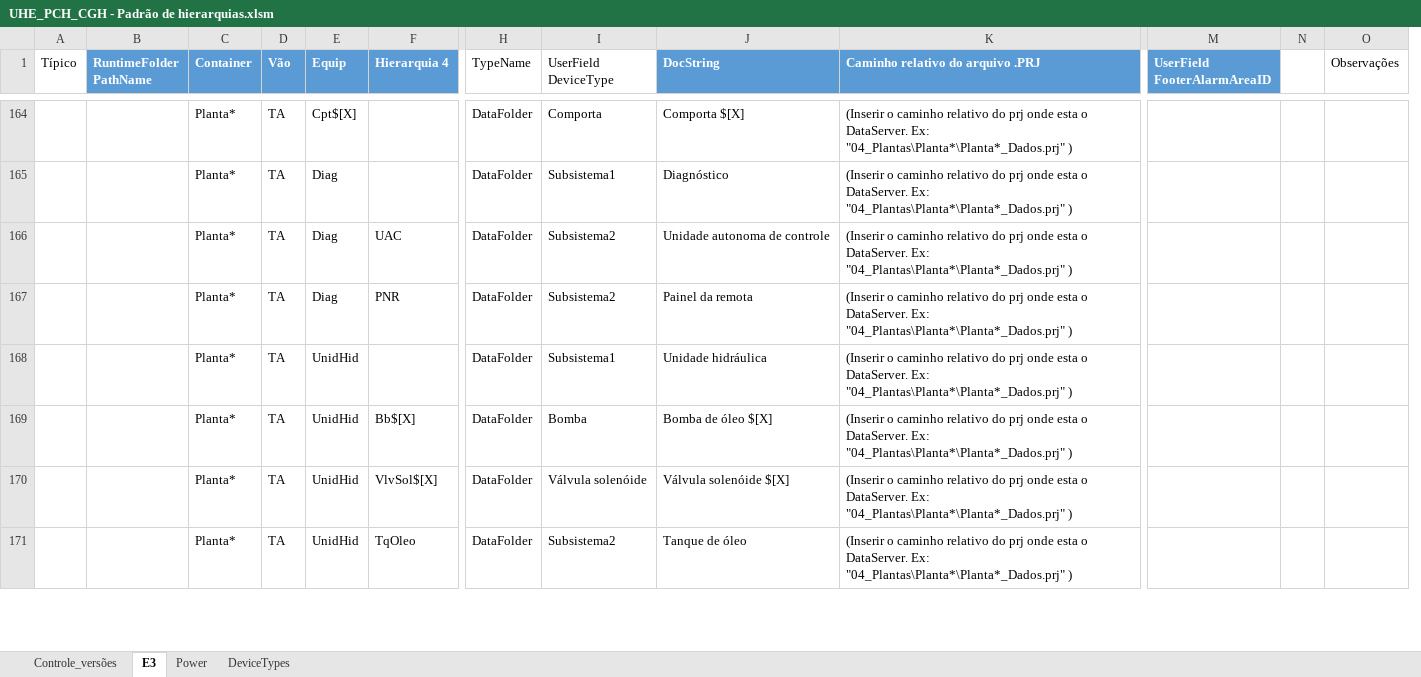
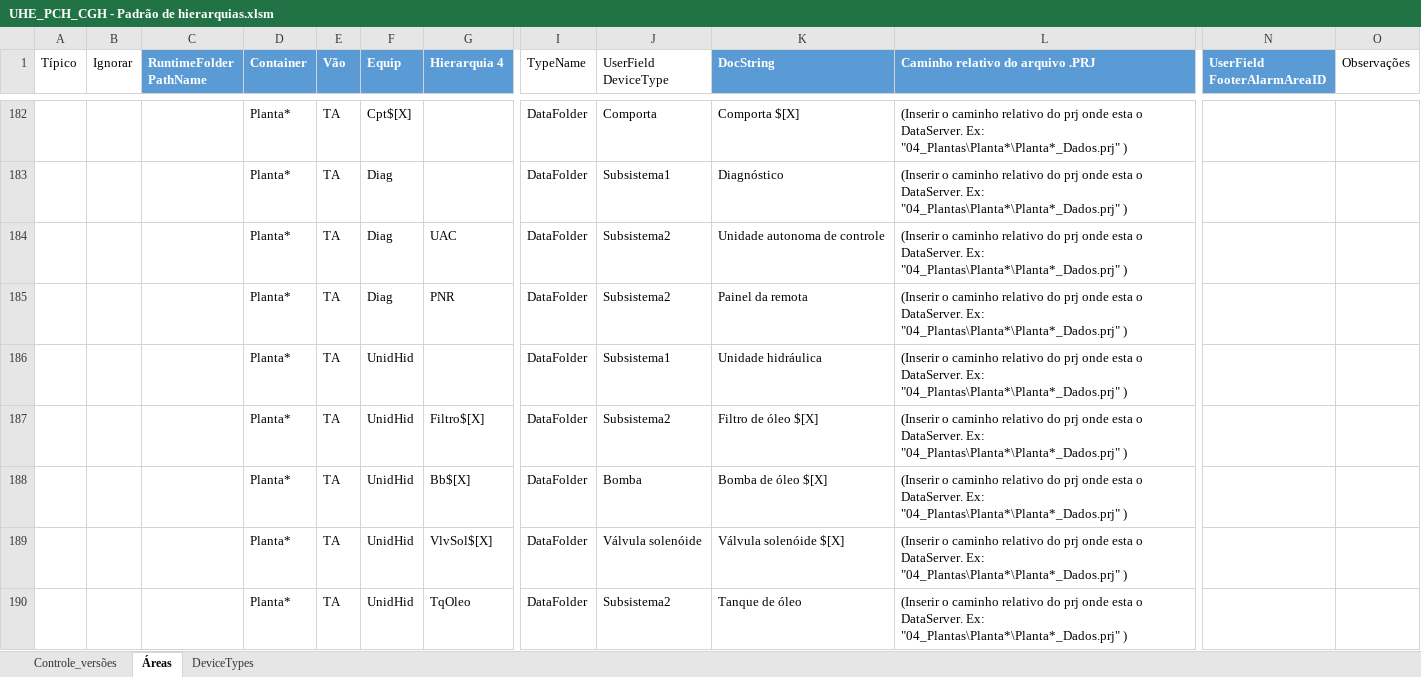
Before and after one commit to EoMathheuss01/Automa-Excel-Add-In-Update, an Excel workbook: LibHidro/UHE_PCH_CGH - Padrão de hierarquias.xlsm, sheet Áreas, drawn as a sheet; only a part is shown, gaps mark what is left out; values as stored, in another font and other column widths than the file's, no borders; table styles not drawn; removed rows and columns are numbered as before the commit, all else as after; rows hold the shown columns only; the diff covers the shown part only; the diff names each change by its address in the sheet, - before the commit and + after, or states it on an @@ line.

```diff
--- a/LibHidro/UHE_PCH_CGH - Padrão de hierarquias.xlsm (sheet Áreas)
+++ b/LibHidro/UHE_PCH_CGH - Padrão de hierarquias.xlsm (sheet Áreas)
-sheet tab: E3
+sheet tab: Áreas
-sheet tab: Power
+column B (Ignorar), empty
-column N, empty
+row 187:  |  |  | Planta* | TA | UnidHid | Filtro$[X] | DataFolder | Subsistema2 | Filtro de óleo $[X] | (Inserir o caminho relativo do prj onde esta o DataServer. Ex: "04_Plantas\Planta*\Planta*_Dados.prj" )
```
Also changed, not shown: 29 added rows and 3 edited cells elsewhere in this sheet, sheet Controle_versões, charts or pictures, 29 other files.
